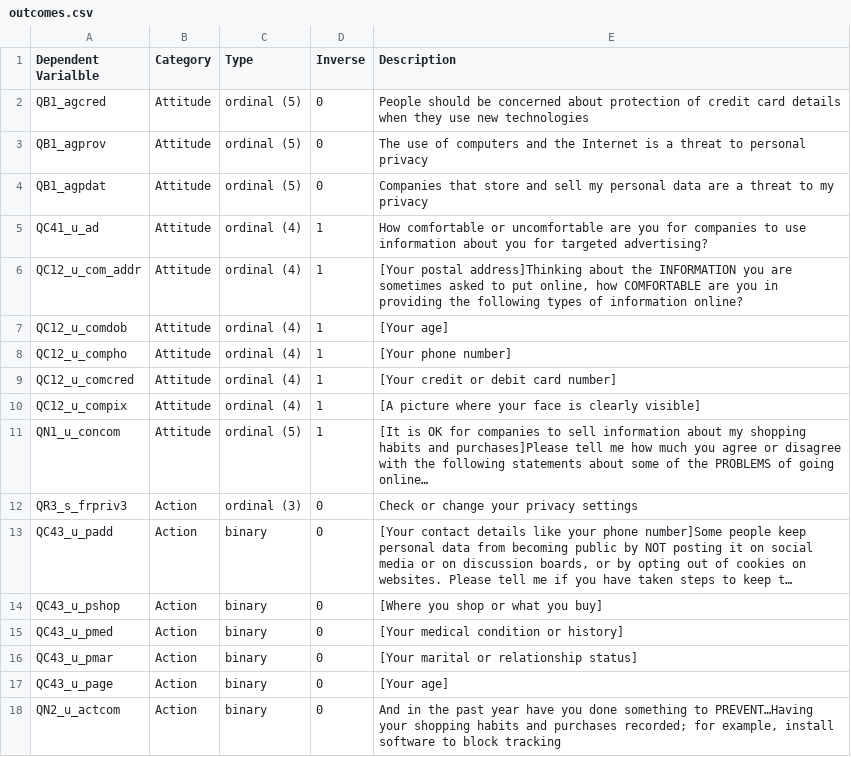
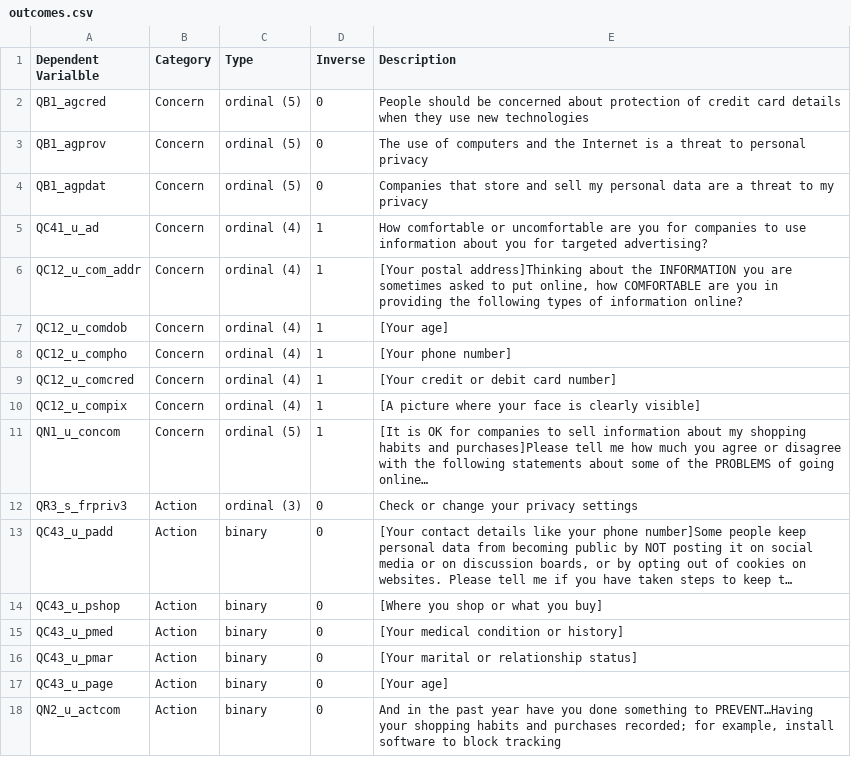
Before and after one commit to yixiangLuo/OxIS_Privacy, a CSV file: data/outcomes.csv, drawn as a sheet; long unchanged cells end in ….

```diff
--- a/data/outcomes.csv
+++ b/data/outcomes.csv
@@ -1,12 +1,12 @@
 Dependent Varialble ,Category,Type,Inverse,Description
-QB1_agcred,Attitude,ordinal (5),0,People should be concerned about protection of credit card details when they use new technologies
-QB1_agprov,Attitude,ordinal (5),0,The use of computers and the Internet is a threat to personal privacy
-QB1_agpdat,Attitude,ordinal (5),0,Companies that store and sell my personal data are a threat to my privacy
-QC41_u_ad,Attitude,ordinal (4),1,How comfortable or uncomfortable are you for companies to use information about you for targeted advertising?
-QC12_u_com_addr,Attitude,ordinal (4),1,"[Your postal address]Thinking about the INFORMATION you are sometimes asked to put online, how COMFORTABLE are you in providing the following types of information online?"
-QC12_u_comdob,Attitude,ordinal (4),1,[Your age]
-QC12_u_compho,Attitude,ordinal (4),1,[Your phone number]
-QC12_u_comcred,Attitude,ordinal (4),1,[Your credit or debit card number]
-QC12_u_compix,Attitude,ordinal (4),1,[A picture where your face is clearly visible]
-QN1_u_concom,Attitude,ordinal (5),1,[It is OK for companies to sell information about my shopping habits and purchases]Please tell me how much you agree or disagree with the following statements about some of the PROBLEMS of going online…
+QB1_agcred,Concern,ordinal (5),0,People should be concerned about protection of credit card details when they use new technologies
+QB1_agprov,Concern,ordinal (5),0,The use of computers and the Internet is a threat to personal privacy
+QB1_agpdat,Concern,ordinal (5),0,Companies that store and sell my personal data are a threat to my privacy
+QC41_u_ad,Concern,ordinal (4),1,How comfortable or uncomfortable are you for companies to use information about you for targeted advertising?
+QC12_u_com_addr,Concern,ordinal (4),1,"[Your postal address]Thinking about the INFORMATION you are sometimes asked to put online, how COMFORTABLE are you in providing the following types of information online?"
+QC12_u_comdob,Concern,ordinal (4),1,[Your age]
+QC12_u_compho,Concern,ordinal (4),1,[Your phone number]
+QC12_u_comcred,Concern,ordinal (4),1,[Your credit or debit card number]
+QC12_u_compix,Concern,ordinal (4),1,[A picture where your face is clearly visible]
+QN1_u_concom,Concern,ordinal (5),1,[It is OK for companies to sell information about my shopping habits and purchases]Please tell me how much you agree or disagree with the following statements about some of the PROBLEMS of going online…
 QR3_s_frpriv3,Action,ordinal (3),0,Check or change your privacy settings
```
Also changed, not shown: data/variables.csv, 15 other files.
